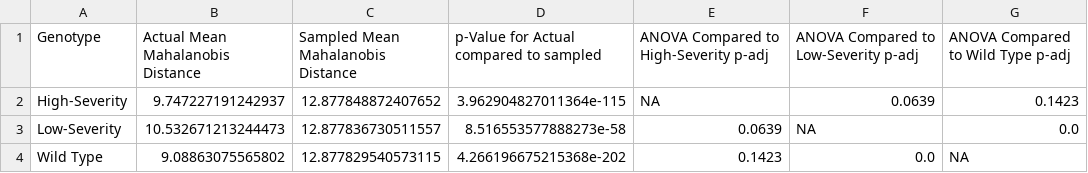
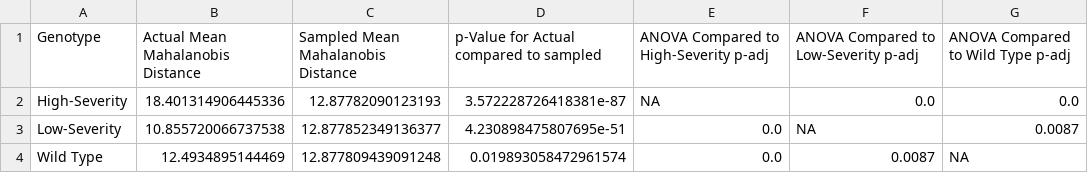
Before and after one commit to MikeLippincott/Nichols_Lab_Collaboration, a CSV file: 6.analyze_features/results/custom_aggregated_results/custom_aggregated_mahalanobis_distance_results.csv, drawn as a sheet.

```diff
--- a/6.analyze_features/results/custom_aggregated_results/custom_aggregated_mahalanobis_distance_results.csv
+++ b/6.analyze_features/results/custom_aggregated_results/custom_aggregated_mahalanobis_distance_results.csv
@@ -1,4 +1,4 @@
 Genotype,Actual Mean Mahalanobis Distance,Sampled Mean Mahalanobis Distance,p-Value for Actual compared to sampled,ANOVA Compared to High-Severity p-adj,ANOVA Compared to Low-Severity p-adj,ANOVA Compared to Wild Type p-adj
-High-Severity,9.747227191242937,12.877848872407652,3.962904827011364e-115,NA,0.0639,0.1423
-Low-Severity,10.532671213244473,12.877836730511557,8.516553577888273e-58,0.0639,NA,0.0
-Wild Type,9.08863075565802,12.877829540573115,4.266196675215368e-202,0.1423,0.0,NA
+High-Severity,18.401314906445336,12.87782090123193,3.572228726418381e-87,NA,0.0,0.0
+Low-Severity,10.855720066737538,12.877852349136377,4.230898475807695e-51,0.0,NA,0.0087
+Wild Type,12.4934895144469,12.877809439091248,0.019893058472961574,0.0,0.0087,NA
```
Also changed, not shown: 6.analyze_features/results/mean_aggregated_results/mean_aggregated_mahalanobis_distance_results.csv, 6.analyze_features/results/non_aggregated_results/non_aggregated_mahalanobis_distance_results.csv, 43 other files.
